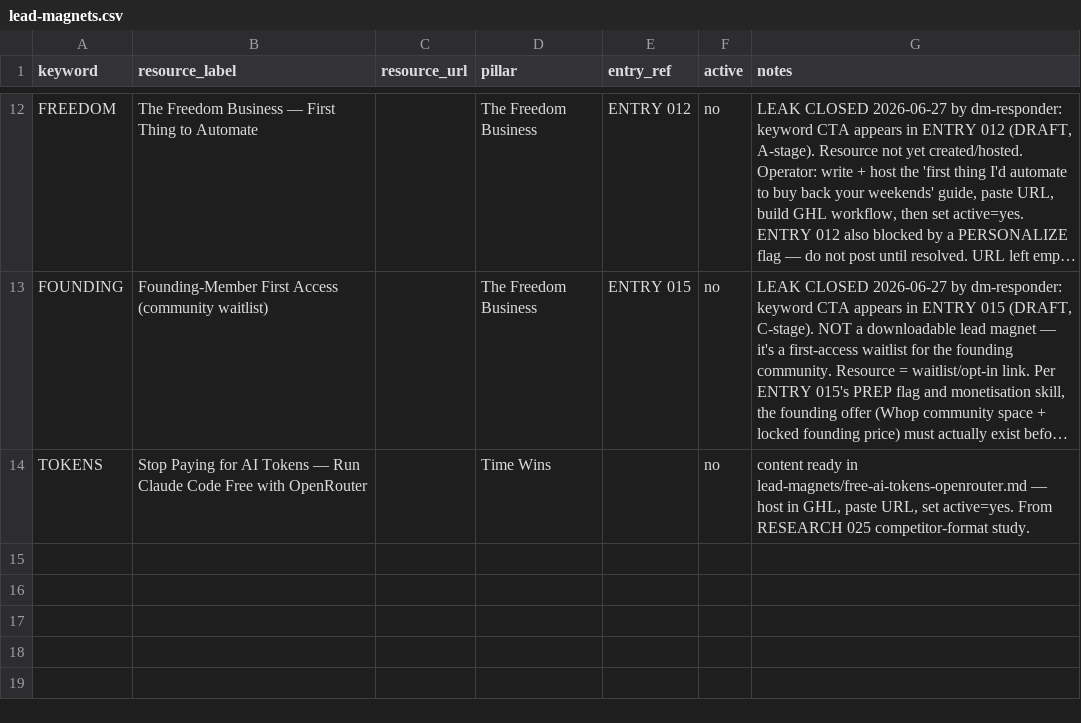
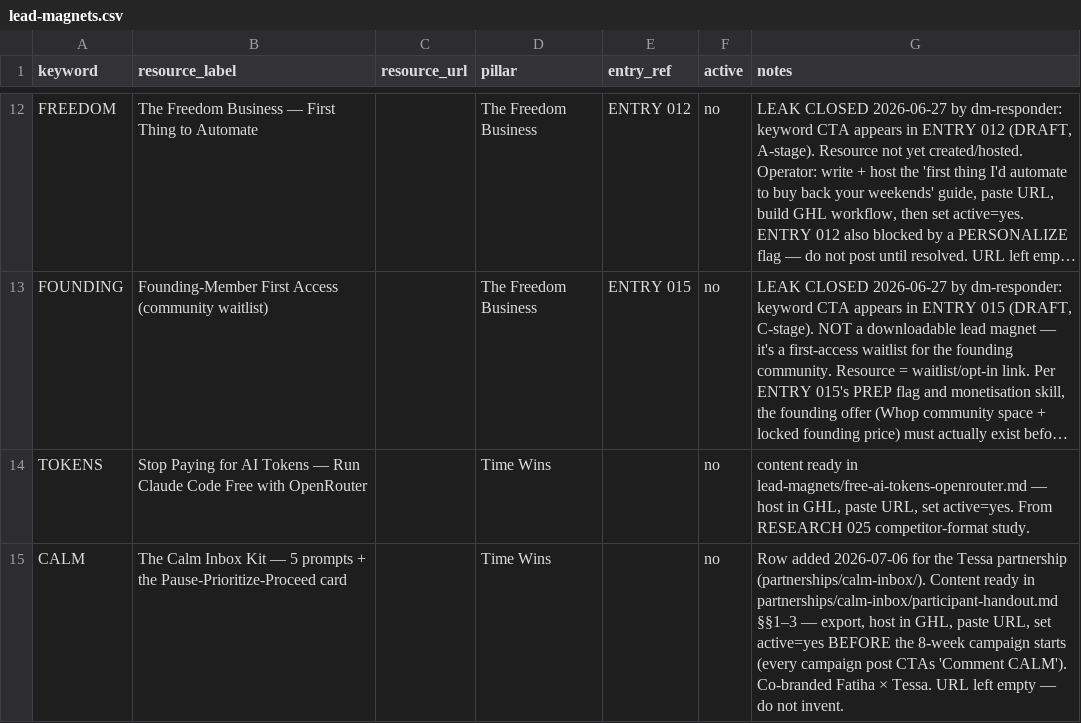
Before and after one commit to The-Ai-automation-Queen/content-system, a CSV file: lead-magnets.csv, drawn as a sheet; only a part is shown, gaps mark what is left out; long unchanged cells end in …; the diff names each change by its address in the sheet, - before the commit and + after, or states it on an @@ line.

```diff
--- a/lead-magnets.csv
+++ b/lead-magnets.csv
+row 15: CALM | The Calm Inbox Kit — 5 prompts + the Pause-Prioritize-Proceed card |  | Time Wins |  | no | Row added 2026-07-06 for the Tessa partnership (partnerships/calm-inbox/). Content ready in partnerships/calm-inbox/participant-handout.md §§1–3 — export, host in GHL, paste URL, set active=yes BEFORE the 8-week campaign starts (every campaign post CTAs 'Comment CALM'). Co-branded Fatiha × Tessa. URL left empty — do not invent.
```
Also changed, not shown: 5 other files.
